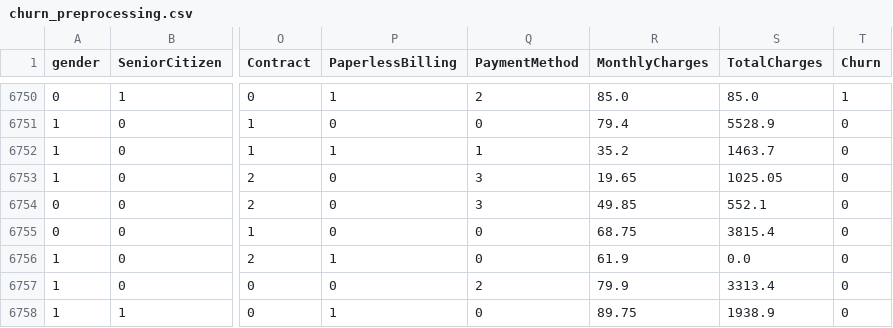
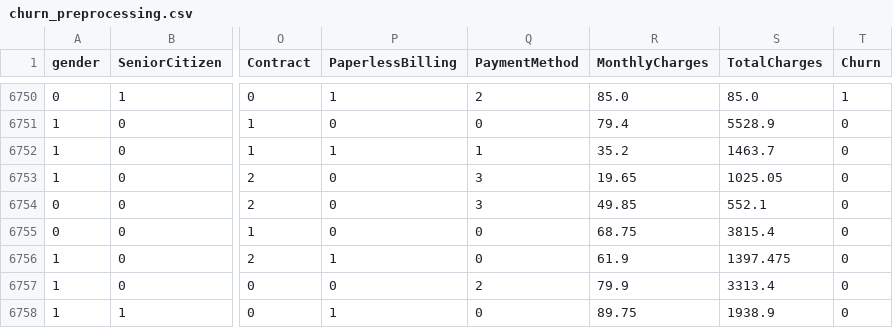
Before and after one commit to RanggaNf/Eksperimen_SML_rangfaziii19, a CSV file: preprocessing/churn_preprocessing.csv, drawn as a sheet; only a part is shown, gaps mark what is left out; the diff covers the shown part only; the diff names each change by its address in the sheet, - before the commit and + after, or states it on an @@ line.

```diff
--- a/preprocessing/churn_preprocessing.csv
+++ b/preprocessing/churn_preprocessing.csv
-S6756 (TotalCharges): 0.0
+S6756 (TotalCharges): 1397.475
```
Also changed, not shown: 10 edited cells elsewhere in this file, 1 other file.
